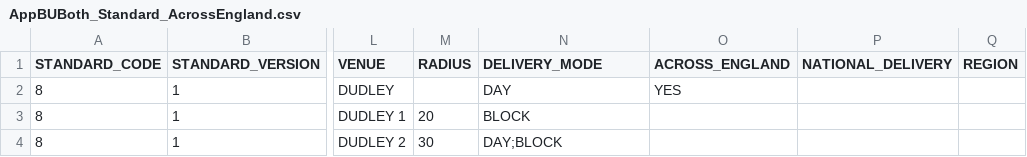
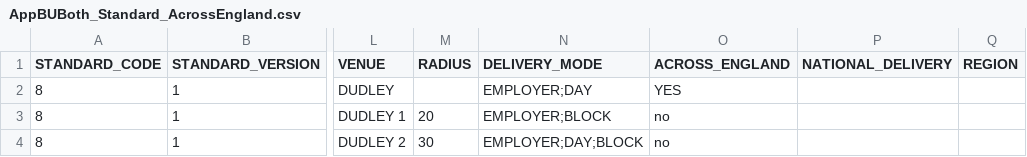
Before and after one commit to SkillsFundingAgency/dfc-providerportal-automatedtests, a CSV file: src/UITesting.ProviderPortal/Test Data/Apprenticeships/AppBUBoth_Standard_AcrossEngland.csv, drawn as a sheet; only a part is shown, gaps mark what is left out; the diff names each change by its address in the sheet, - before the commit and + after, or states it on an @@ line.

```diff
--- a/src/UITesting.ProviderPortal/Test Data/Apprenticeships/AppBUBoth_Standard_AcrossEngland.csv
+++ b/src/UITesting.ProviderPortal/Test Data/Apprenticeships/AppBUBoth_Standard_AcrossEngland.csv
-N2 (DELIVERY_MODE): DAY
+N2 (DELIVERY_MODE): EMPLOYER;DAY
-N3 (DELIVERY_MODE): BLOCK
+N3 (DELIVERY_MODE): EMPLOYER;BLOCK
-O3:O4 (ACROSS_ENGLAND): (empty)
+O3:O4 (ACROSS_ENGLAND): no
-N4 (DELIVERY_MODE): DAY;BLOCK
+N4 (DELIVERY_MODE): EMPLOYER;DAY;BLOCK
```
Also changed, not shown: src/UITesting.ProviderPortal/Test Data/Apprenticeships/AppBUClassroom_Framework_Valid.csv, src/UITesting.ProviderPortal/Test Data/Apprenticeships/AppBUEmployer_Standard_ValidSubRegions.csv, 39 other files.
